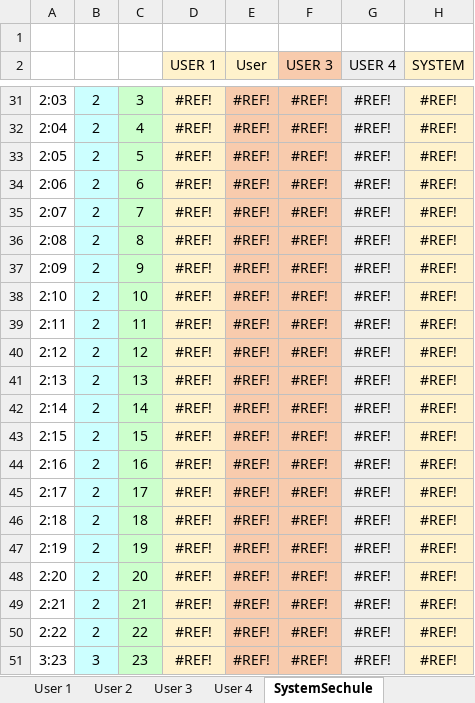
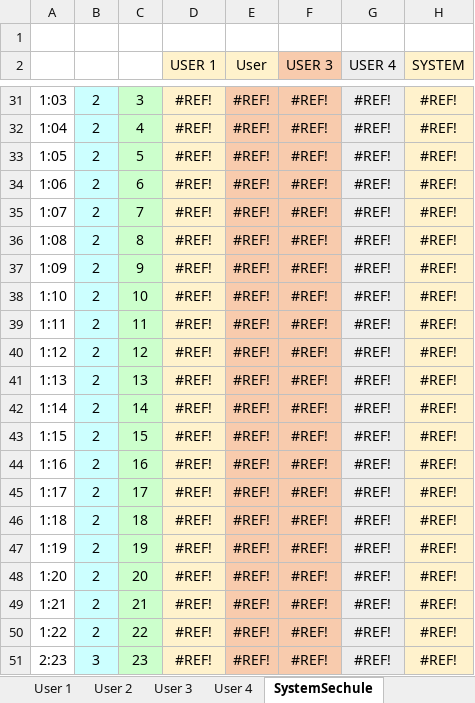
Before and after one commit to mindolink/EthStevecDevice, an Excel workbook: SimulatorUser/ImportData/userSchedule.xlsx, sheet SystemSechule, drawn as a sheet; only a part is shown, gaps mark what is left out; values as stored, in another font and other column widths than the file's, no borders; charts and pictures not drawn; the diff covers the shown part only; the diff names each change by its address in the sheet, - before the commit and + after, or states it on an @@ line.

```diff
--- a/SimulatorUser/ImportData/userSchedule.xlsx (sheet SystemSechule)
+++ b/SimulatorUser/ImportData/userSchedule.xlsx (sheet SystemSechule)
-A31: 2:03
+A31: 1:03
-A32: 2:04
+A32: 1:04
-A33: 2:05
+A33: 1:05
-A34: 2:06
+A34: 1:06
-A35: 2:07
+A35: 1:07
-A36: 2:08
+A36: 1:08
-A37: 2:09
+A37: 1:09
-A38: 2:10
+A38: 1:10
-A39: 2:11
+A39: 1:11
-A40: 2:12
+A40: 1:12
-A41: 2:13
+A41: 1:13
-A42: 2:14
+A42: 1:14
-A43: 2:15
+A43: 1:15
-A44: 2:16
+A44: 1:16
-A45: 2:17
+A45: 1:17
-A46: 2:18
+A46: 1:18
-A47: 2:19
+A47: 1:19
-A48: 2:20
+A48: 1:20
-A49: 2:21
+A49: 1:21
-A50: 2:22
+A50: 1:22
-A51: 3:23
+A51: 2:23
```
Also changed, not shown: 26 edited cells elsewhere in this sheet, sheet User 4, charts or pictures, SimulatorUser/ExportData/Test 0 User 1.xlsx, 5 other files.
